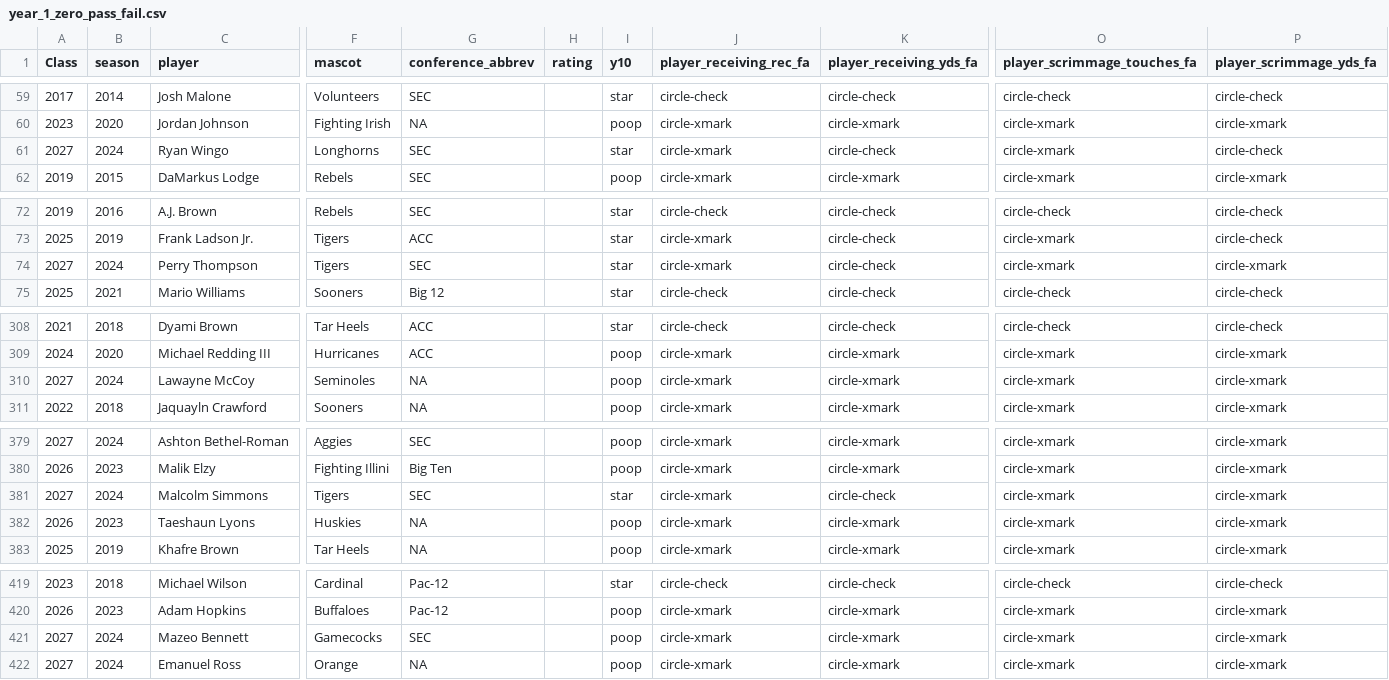
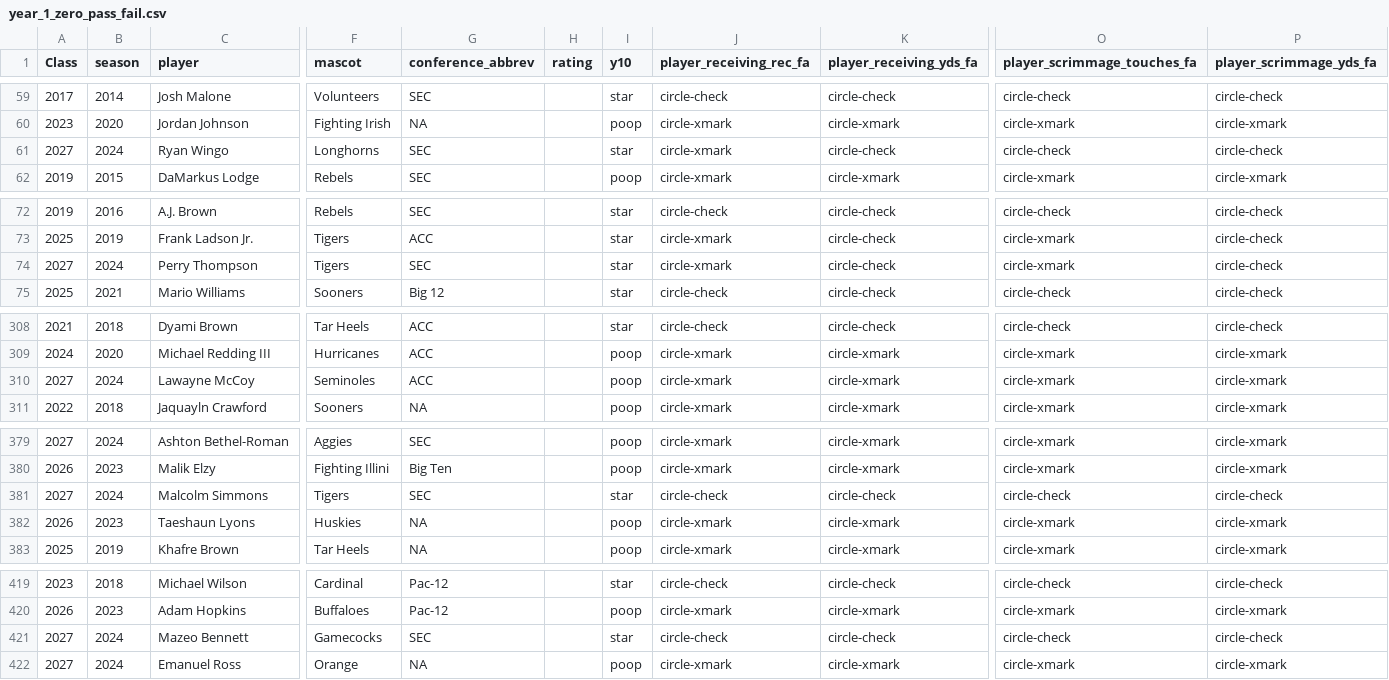
Before and after one commit to JerrickBackous/campus2canton-data, a CSV file: csv/year_1_zero_pass_fail.csv, drawn as a sheet; only a part is shown, gaps mark what is left out; the diff covers the shown part only; the diff names each change by its address in the sheet, - before the commit and + after, or states it on an @@ line.

Commit message:
Update from https://github.com/JerrickBackous/college_data_updateR/commit/078da4f62972ea92c0ec604a4ec0be176e22d043

```diff
--- a/csv/year_1_zero_pass_fail.csv
+++ b/csv/year_1_zero_pass_fail.csv
-O61 (player_scrimmage_touches_fa): circle-xmark
+O61 (player_scrimmage_touches_fa): circle-check
-P74 (player_scrimmage_yds_fa): circle-xmark
+P74 (player_scrimmage_yds_fa): circle-check
-G310 (conference_abbrev): NA
+G310 (conference_abbrev): ACC
-J381 (player_receiving_rec_fa): circle-xmark
+J381 (player_receiving_rec_fa): circle-check
-O381 (player_scrimmage_touches_fa): circle-xmark
+O381 (player_scrimmage_touches_fa): circle-check
-P381 (player_scrimmage_yds_fa): circle-xmark
+P381 (player_scrimmage_yds_fa): circle-check
-I421 (y10): poop
+I421 (y10): star
-J421 (player_receiving_rec_fa): circle-xmark
+J421 (player_receiving_rec_fa): circle-check
-K421 (player_receiving_yds_fa): circle-xmark
+K421 (player_receiving_yds_fa): circle-check
-O421 (player_scrimmage_touches_fa): circle-xmark
+O421 (player_scrimmage_touches_fa): circle-check
-P421 (player_scrimmage_yds_fa): circle-xmark
+P421 (player_scrimmage_yds_fa): circle-check
```
Also changed, not shown: 1 edited cell elsewhere in this file, 20 other files.
